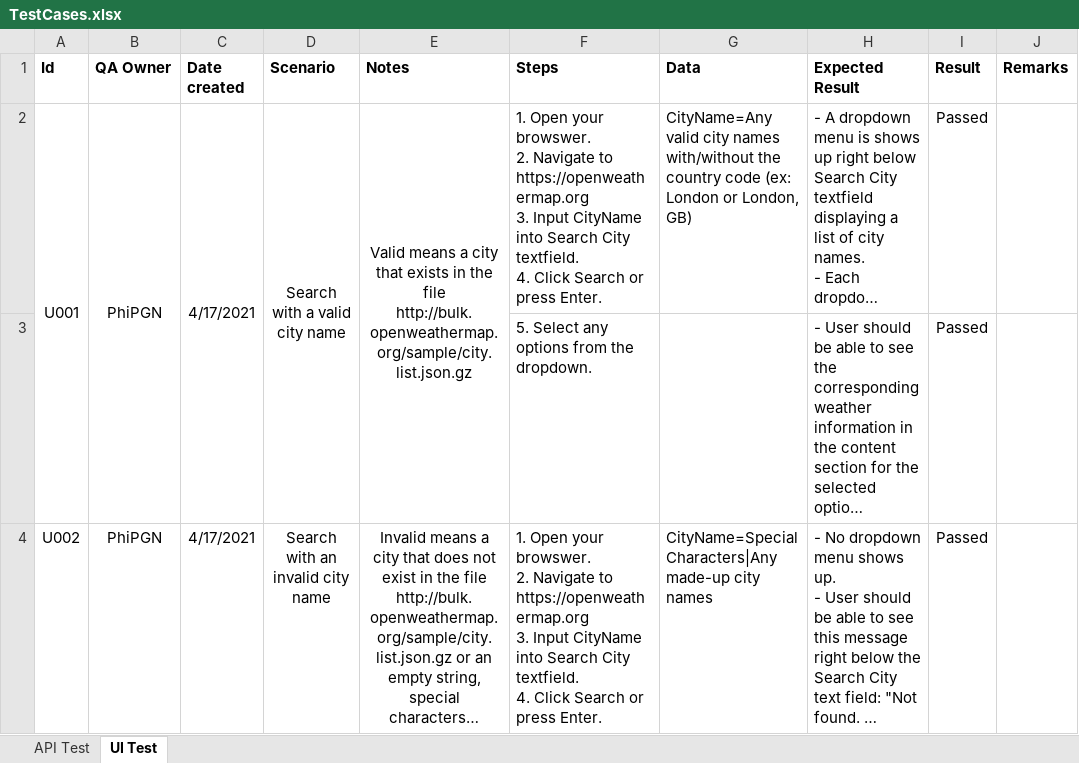
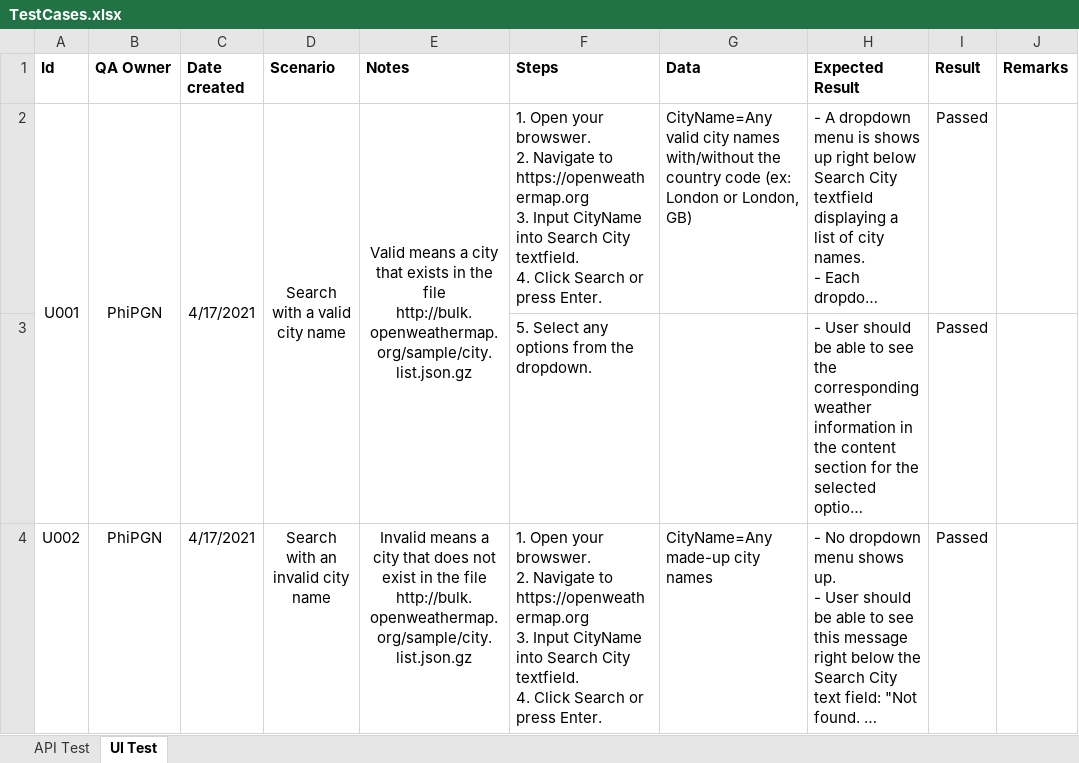
Before and after one commit to phipgn/sloppy_test, an Excel workbook: documents/TestCases.xlsx, sheet UI Test, drawn as a sheet; long unchanged cells end in …; values as stored, in another font and other column widths than the file's, no borders; conditional formats not drawn; the diff names each change by its address in the sheet, - before the commit and + after, or states it on an @@ line.

```diff
--- a/documents/TestCases.xlsx (sheet UI Test)
+++ b/documents/TestCases.xlsx (sheet UI Test)
-E4 (Notes): …file http://bulk.openweathermap.org/sample/city.list.json.gz or an empty string, special characters…
+E4 (Notes): …file http://bulk.openweathermap.org/sample/city.list.json.gz
-G4 (Data): CityName=Special Characters|Any made-up city names
+G4 (Data): CityName=Any made-up city names
```
Also changed, not shown: sheet API Test, 23 other files.
